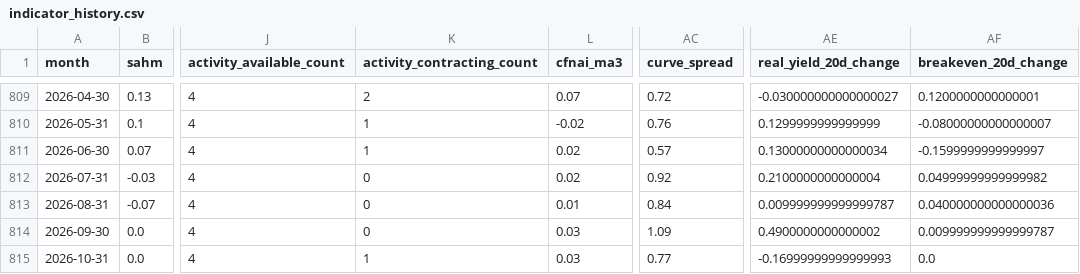
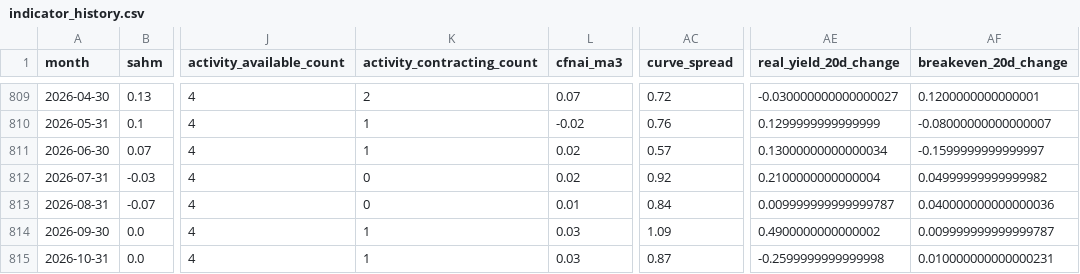
Before and after one commit to mattmattheisen/deterministic-recession-monitor, a CSV file: outputs/indicator_history.csv, drawn as a sheet; only a part is shown, gaps mark what is left out; the diff names each change by its address in the sheet, - before the commit and + after, or states it on an @@ line.

```diff
--- a/outputs/indicator_history.csv
+++ b/outputs/indicator_history.csv
-K814 (activity_contracting_count): 0
+K814 (activity_contracting_count): 1
-AC815 (curve_spread): 0.77
+AC815 (curve_spread): 0.87
-AE815 (real_yield_20d_change): -0.16999999999999993
+AE815 (real_yield_20d_change): -0.2599999999999998
-AF815 (breakeven_20d_change): 0.0
+AF815 (breakeven_20d_change): 0.010000000000000231
```
Also changed, not shown: 28 other files.
